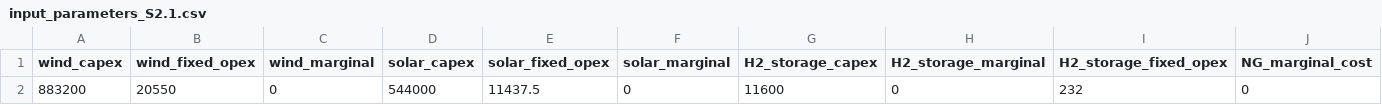
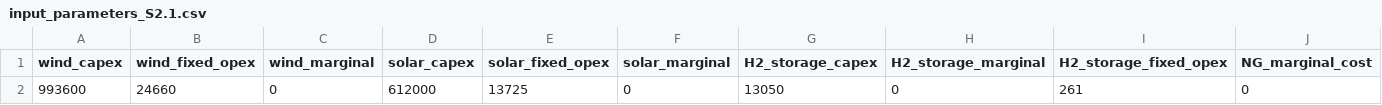
Before and after one commit to HerculesKoutalidis/P2G_hydrogen_investments, a CSV file: models/Athens DESFA exit point new obj/Data/input_parameters_S2.1.csv, drawn as a sheet; only a part is shown; removed rows and columns are numbered as before the commit, all else as after; rows hold the shown columns only; the diff names each change by its address in the sheet, - before the commit and + after, or states it on an @@ line.

Commit message:
input parameters S1 changed to be run for: LE2 -S.P

```diff
--- a/models/Athens DESFA exit point new obj/Data/input_parameters_S2.1.csv
+++ b/models/Athens DESFA exit point new obj/Data/input_parameters_S2.1.csv
-row 2: 883200 | 20550 | 0 | 544000 | 11437.5 | 0 | 11600 | 0 | 232 | 0
+row 2: 993600 | 24660 | 0 | 612000 | 13725 | 0 | 13050 | 0 | 261 | 0
```
